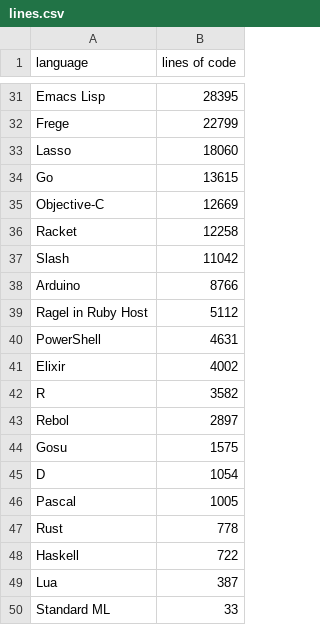
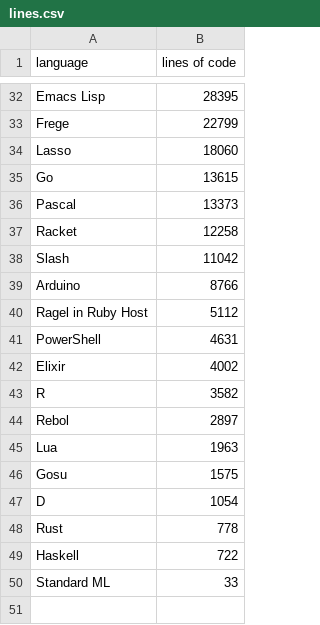
Before and after one commit to phette23/libs-github-api, a CSV file: data/lines.csv, drawn as a sheet; only a part is shown, gaps mark what is left out; removed rows and columns are numbered as before the commit, all else as after; the diff covers the shown part only; the diff names each change by its address in the sheet, - before the commit and + after, or states it on an @@ line.

```diff
--- a/data/lines.csv
+++ b/data/lines.csv
-row 35: Objective-C | 12669
+row 36: Pascal | 13373
+row 45: Lua | 1963
-row 46: Pascal | 1005
-row 49: Lua | 387
```
Also changed, not shown: 4 added rows, 3 removed rows and 12 edited cells elsewhere in this file, data/primaries.csv, 1 other file.
